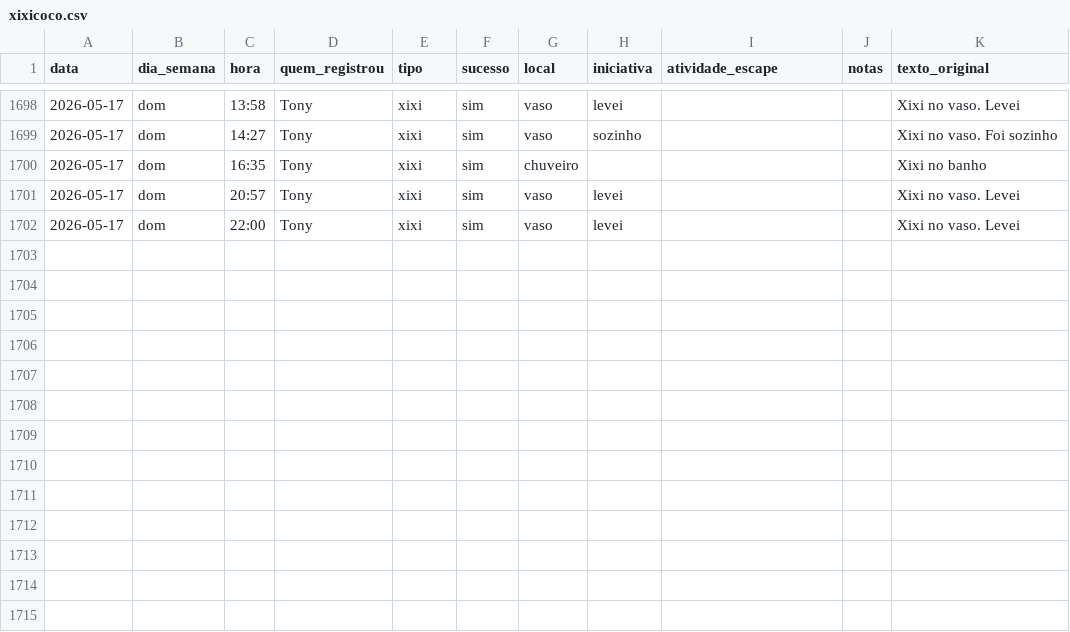
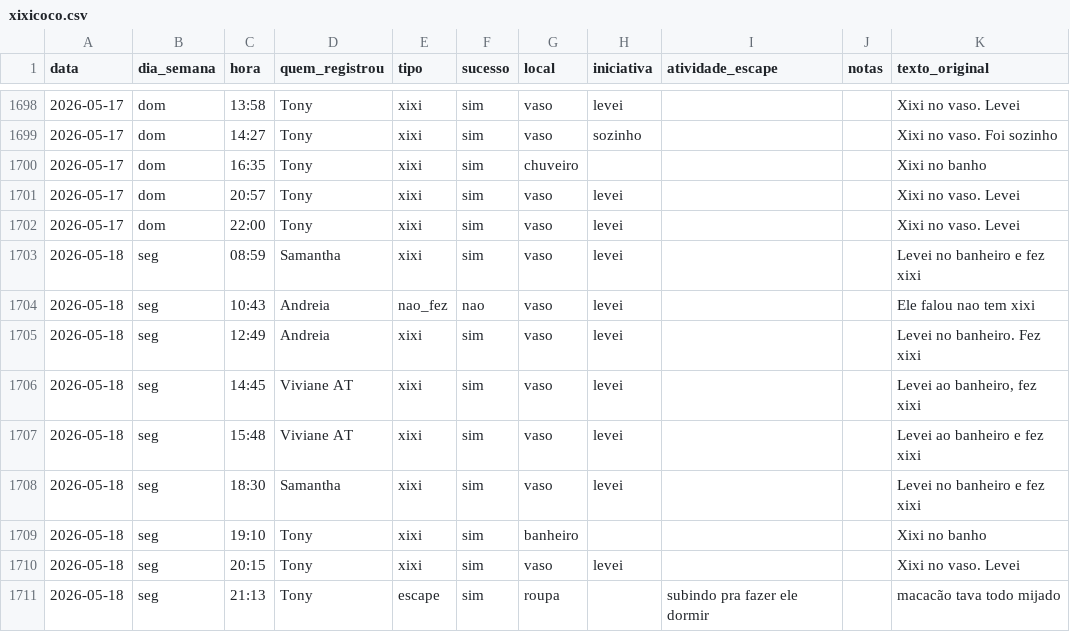
Before and after one commit to tonylampada/xixicoco, a CSV file: xixicoco.csv, drawn as a sheet; only a part is shown, gaps mark what is left out; the diff names each change by its address in the sheet, - before the commit and + after, or states it on an @@ line.

Commit message:
Update xixicoco dashboard 2026-05-19

```diff
--- a/xixicoco.csv
+++ b/xixicoco.csv
+row 1703: 2026-05-18 | seg | 08:59 | Samantha | xixi | sim | vaso | levei |  |  | Levei no banheiro e fez xixi
+row 1704: 2026-05-18 | seg | 10:43 | Andreia | nao_fez | nao | vaso | levei |  |  | Ele falou nao tem xixi
+row 1705: 2026-05-18 | seg | 12:49 | Andreia | xixi | sim | vaso | levei |  |  | Levei no banheiro. Fez xixi
+row 1706: 2026-05-18 | seg | 14:45 | Viviane AT | xixi | sim | vaso | levei |  |  | Levei ao banheiro, fez xixi
+row 1707: 2026-05-18 | seg | 15:48 | Viviane AT | xixi | sim | vaso | levei |  |  | Levei ao banheiro e fez xixi
+row 1708: 2026-05-18 | seg | 18:30 | Samantha | xixi | sim | vaso | levei |  |  | Levei no banheiro e fez xixi
+row 1709: 2026-05-18 | seg | 19:10 | Tony | xixi | sim | banheiro |  |  |  | Xixi no banho
+row 1710: 2026-05-18 | seg | 20:15 | Tony | xixi | sim | vaso | levei |  |  | Xixi no vaso. Levei
+row 1711: 2026-05-18 | seg | 21:13 | Tony | escape | sim | roupa |  | subindo pra fazer ele dormir |  | macacão tava todo mijado
```
